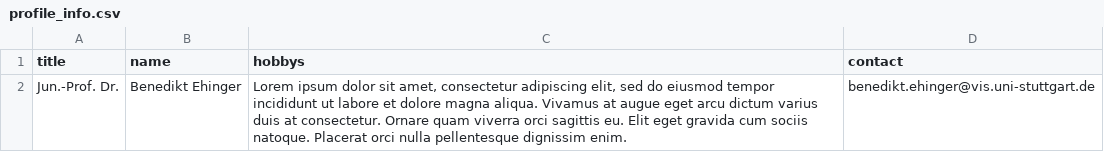
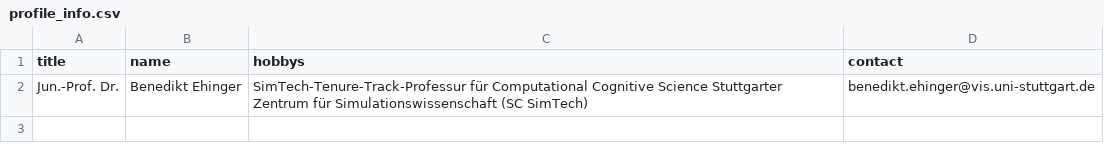
Before and after one commit to s-ccs/s-ccs.github.io, a CSV file: _assets/team/current/001_benedikt_ehinger/profile_info.csv, drawn as a sheet.

```diff
--- a/_assets/team/current/001_benedikt_ehinger/profile_info.csv
+++ b/_assets/team/current/001_benedikt_ehinger/profile_info.csv
@@ -1,2 +1,2 @@
 title;name;hobbys;contact
-Jun.-Prof. Dr.;Benedikt Ehinger;Lorem ipsum dolor sit amet, consectetur adipiscing elit, sed do eiusmod tempor incididunt ut labore et dolore magna aliqua. Vivamus at augue eget arcu dictum varius duis at consectetur. Ornare quam viverra orci sagittis eu. Elit eget gravida cum sociis natoque. Placerat orci nulla pellentesque dignissim enim.;benedikt.ehinger@vis.uni-stuttgart.de
+Jun.-Prof. Dr.;Benedikt Ehinger;SimTech-Tenure-Track-Professur für Computational Cognitive Science Stuttgarter Zentrum für Simulationswissenschaft (SC SimTech);benedikt.ehinger@vis.uni-stuttgart.de
```
Also changed, not shown: 11 other files.
